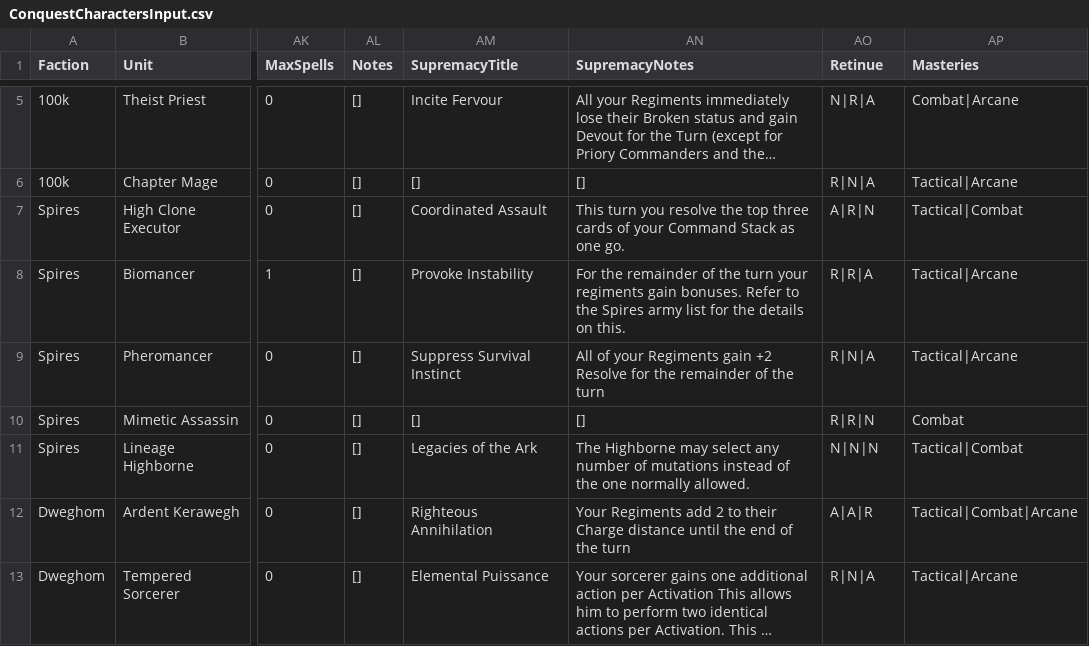
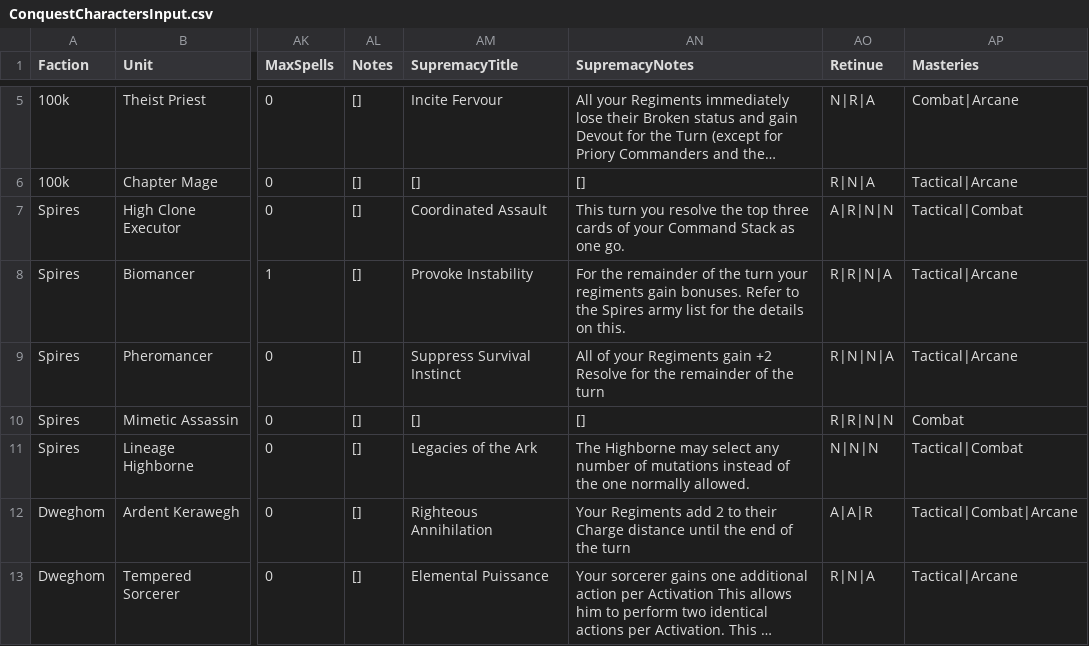
Before and after one commit to auticus/ConquestBuilder, a CSV file: ConquestBuilder/Data/ConquestCharactersInput.csv, drawn as a sheet; only a part is shown, gaps mark what is left out; long unchanged cells end in …; the diff names each change by its address in the sheet, - before the commit and + after, or states it on an @@ line.

```diff
--- a/ConquestBuilder/Data/ConquestCharactersInput.csv
+++ b/ConquestBuilder/Data/ConquestCharactersInput.csv
-AO7 (Retinue): A|R|N
+AO7 (Retinue): A|R|N|N
-AO8 (Retinue): R|R|A
+AO8 (Retinue): R|R|N|A
-AO9 (Retinue): R|N|A
+AO9 (Retinue): R|N|N|A
-AO10 (Retinue): R|R|N
+AO10 (Retinue): R|R|N|N
```
Also changed, not shown: ConquestBuilder/Data/ConquestRetinues.csv, 20 other files.
